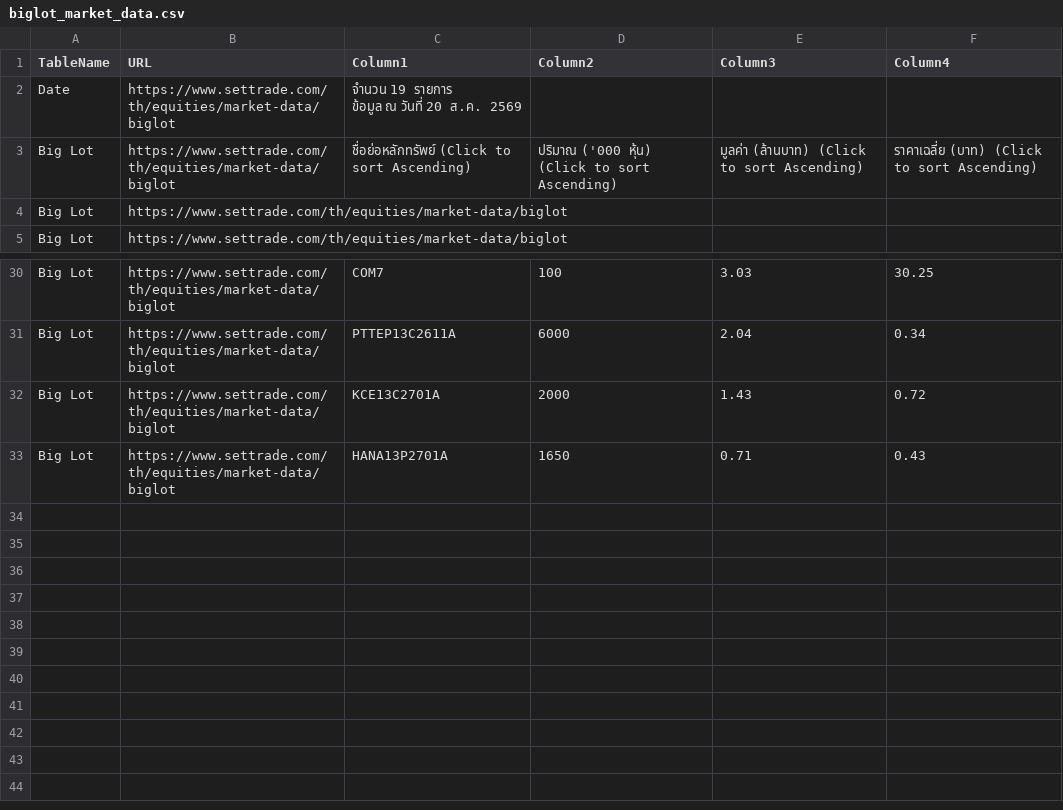
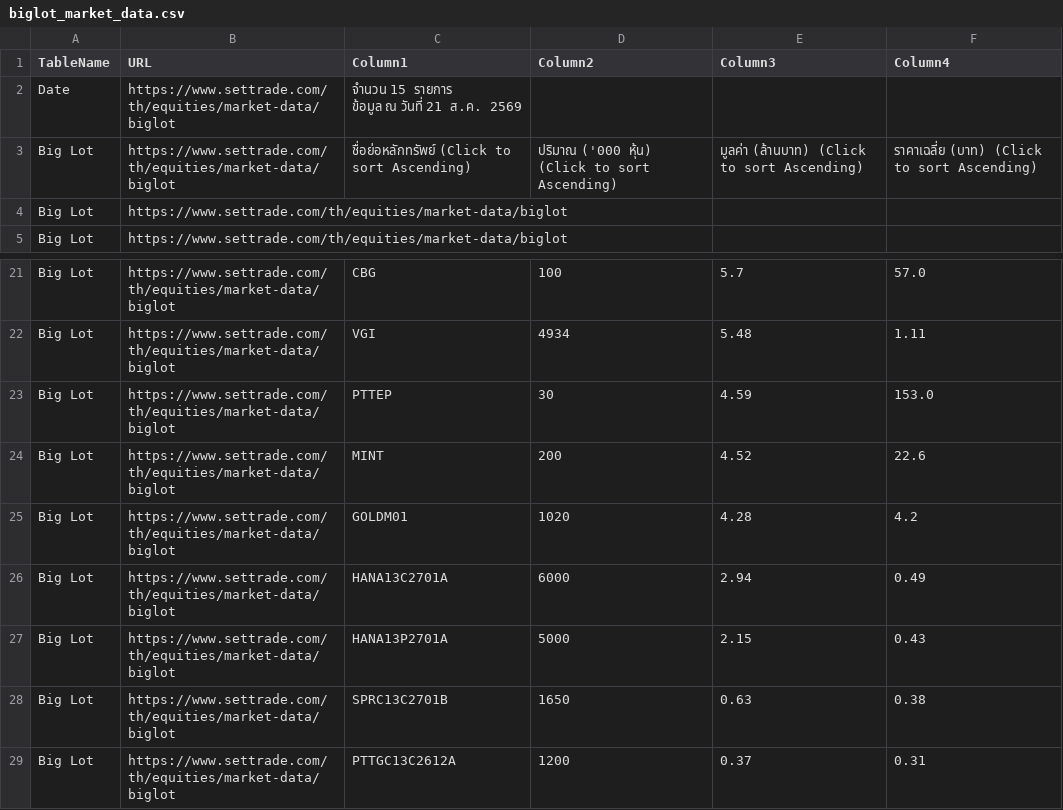
Before and after one commit to ake9522/biglot, a CSV file: data_biglot/biglot_market_data.csv, drawn as a sheet; only a part is shown, gaps mark what is left out; removed rows and columns are numbered as before the commit, all else as after; ↵ is a line break in a cell; the diff covers the shown part only; the diff names each change by its address in the sheet, - before the commit and + after, or states it on an @@ line.

```diff
--- a/data_biglot/biglot_market_data.csv
+++ b/data_biglot/biglot_market_data.csv
-C2 (Column1): จำนวน 19 รายการ ↵ ข้อมูล ณ วันที่ 20 ส.ค. 2569
+C2 (Column1): จำนวน 15 รายการ ↵ ข้อมูล ณ วันที่ 21 ส.ค. 2569
-C21 (Column1): COM7
+C21 (Column1): CBG
-E21 (Column3): 3.03
+E21 (Column3): 5.7
-F21 (Column4): 30.25
+F21 (Column4): 57.0
+row 22: Big Lot | https://www.settrade.com/th/equities/market-data/biglot | VGI | 4934 | 5.48 | 1.11
+row 23: Big Lot | https://www.settrade.com/th/equities/market-data/biglot | PTTEP | 30 | 4.59 | 153.0
+row 24: Big Lot | https://www.settrade.com/th/equities/market-data/biglot | MINT | 200 | 4.52 | 22.6
+row 25: Big Lot | https://www.settrade.com/th/equities/market-data/biglot | GOLDM01 | 1020 | 4.28 | 4.2
-C26 (Column1): PTTEP13C2611A
+C26 (Column1): HANA13C2701A
-E26 (Column3): 2.04
+E26 (Column3): 2.94
-F26 (Column4): 0.34
+F26 (Column4): 0.49
-row 32: Big Lot | https://www.settrade.com/th/equities/market-data/biglot | KCE13C2701A | 2000 | 1.43 | 0.72
-D27 (Column2): 1650
+D27 (Column2): 5000
-E27 (Column3): 0.71
+E27 (Column3): 2.15
+row 28: Big Lot | https://www.settrade.com/th/equities/market-data/biglot | SPRC13C2701B | 1650 | 0.63 | 0.38
+row 29: Big Lot | https://www.settrade.com/th/equities/market-data/biglot | PTTGC13C2612A | 1200 | 0.37 | 0.31
```
Also changed, not shown: 9 removed rows and 23 edited cells elsewhere in this file.
